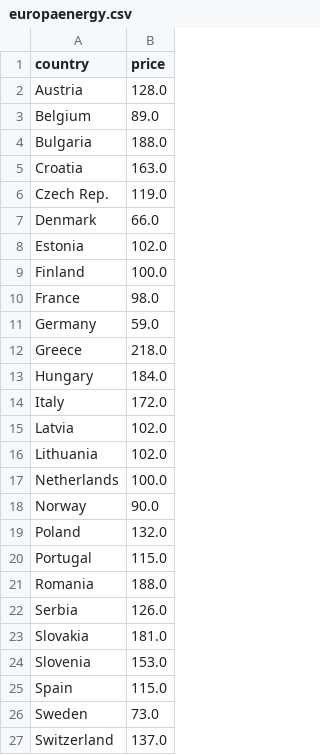
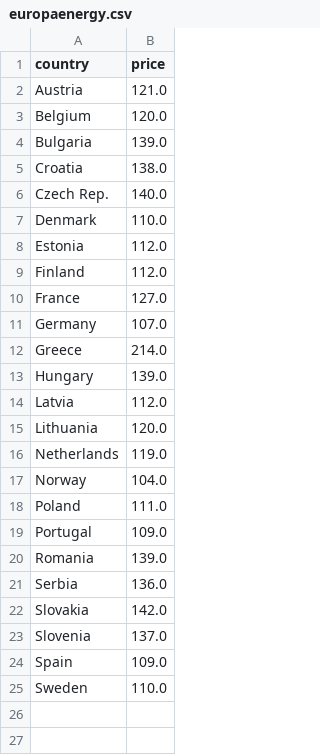
Before and after one commit to laurabejder/auto-update-graph-datawrapper, a CSV file: europaenergy.csv, drawn as a sheet.

```diff
--- a/europaenergy.csv
+++ b/europaenergy.csv
@@ -1,27 +1,25 @@
 country,price
- Austria,128.0
- Belgium,89.0
- Bulgaria,188.0
- Croatia,163.0
- Czech Rep.,119.0
- Denmark,66.0
- Estonia,102.0
- Finland,100.0
- France,98.0
- Germany,59.0
- Greece,218.0
- Hungary,184.0
- Italy,172.0
- Latvia,102.0
- Lithuania,102.0
- Netherlands,100.0
- Norway,90.0
- Poland,132.0
- Portugal,115.0
- Romania,188.0
- Serbia,126.0
- Slovakia,181.0
- Slovenia,153.0
- Spain,115.0
- Sweden,73.0
- Switzerland,137.0
+ Austria,121.0
+ Belgium,120.0
+ Bulgaria,139.0
+ Croatia,138.0
+ Czech Rep.,140.0
+ Denmark,110.0
+ Estonia,112.0
+ Finland,112.0
+ France,127.0
+ Germany,107.0
+ Greece,214.0
+ Hungary,139.0
+ Latvia,112.0
+ Lithuania,120.0
+ Netherlands,119.0
+ Norway,104.0
+ Poland,111.0
+ Portugal,109.0
+ Romania,139.0
+ Serbia,136.0
+ Slovakia,142.0
+ Slovenia,137.0
+ Spain,109.0
+ Sweden,110.0
```
